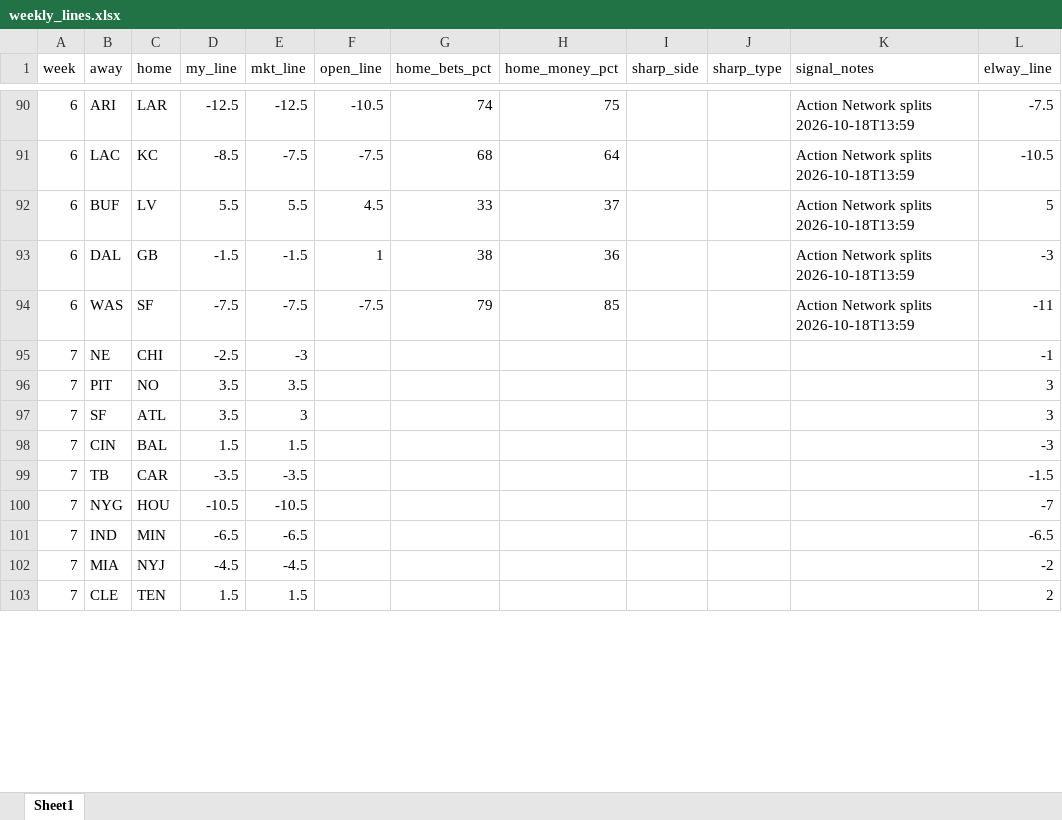
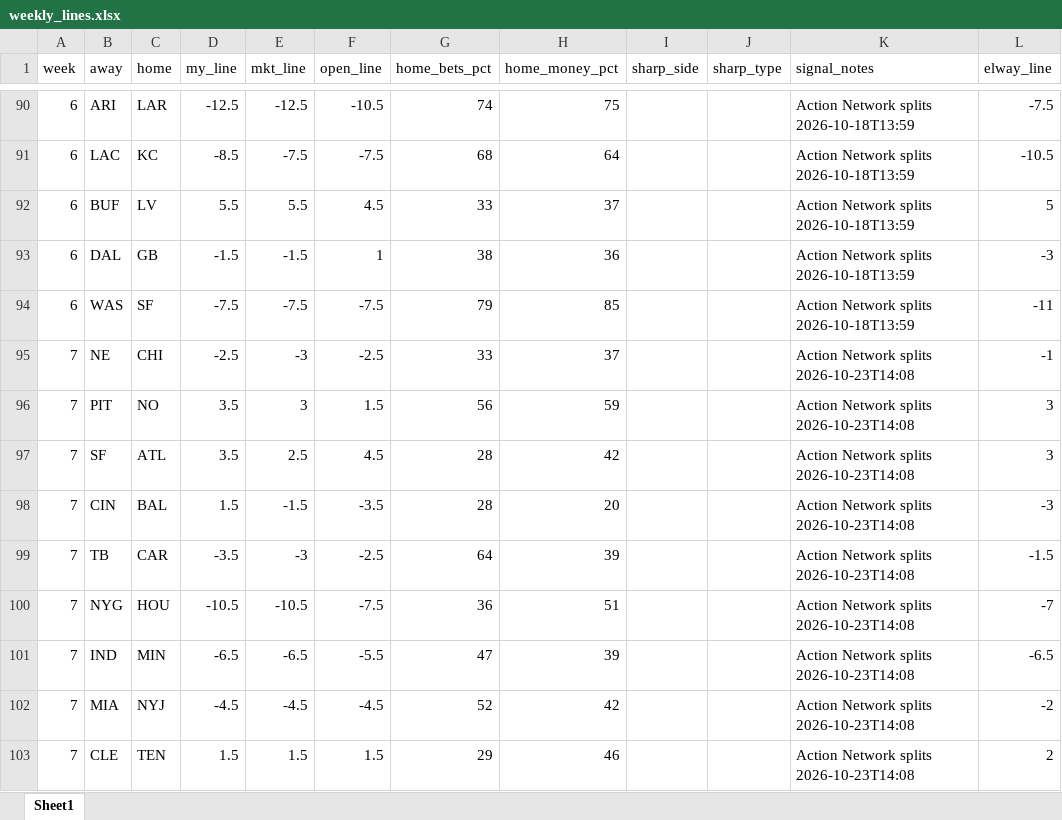
Before and after one commit to jutes16/fantasy_gpx, an Excel workbook: nfl_model/data/weekly_lines.xlsx, sheet Sheet1, drawn as a sheet; only a part is shown, gaps mark what is left out; values as stored, in another font and other column widths than the file's, no borders; the diff covers the shown part only; the diff names each change by its address in the sheet, - before the commit and + after, or states it on an @@ line.

```diff
--- a/nfl_model/data/weekly_lines.xlsx (sheet Sheet1)
+++ b/nfl_model/data/weekly_lines.xlsx (sheet Sheet1)
-F95 (open_line): (empty)
+F95 (open_line): -2.5
-G95 (home_bets_pct): (empty)
+G95 (home_bets_pct): 33
-H95 (home_money_pct): (empty)
+H95 (home_money_pct): 37
-K95:K103 (signal_notes): (empty)
+K95:K103 (signal_notes): Action Network splits 2026-10-23T14:08
-E96 (mkt_line): 3.5
+E96 (mkt_line): 3
-F96 (open_line): (empty)
+F96 (open_line): 1.5
-G96 (home_bets_pct): (empty)
+G96 (home_bets_pct): 56
-H96 (home_money_pct): (empty)
+H96 (home_money_pct): 59
-E97 (mkt_line): 3
+E97 (mkt_line): 2.5
-F97 (open_line): (empty)
+F97 (open_line): 4.5
-G97:G98 (home_bets_pct): (empty)
+G97:G98 (home_bets_pct): 28
-H97 (home_money_pct): (empty)
+H97 (home_money_pct): 42
-E98 (mkt_line): 1.5
+E98 (mkt_line): -1.5
-F98 (open_line): (empty)
+F98 (open_line): -3.5
-H98 (home_money_pct): (empty)
+H98 (home_money_pct): 20
-E99 (mkt_line): -3.5
+E99 (mkt_line): -3
-F99 (open_line): (empty)
+F99 (open_line): -2.5
-G99 (home_bets_pct): (empty)
+G99 (home_bets_pct): 64
-H99 (home_money_pct): (empty)
+H99 (home_money_pct): 39
-F100 (open_line): (empty)
+F100 (open_line): -7.5
-G100 (home_bets_pct): (empty)
+G100 (home_bets_pct): 36
-H100 (home_money_pct): (empty)
+H100 (home_money_pct): 51
-F101 (open_line): (empty)
+F101 (open_line): -5.5
-G101 (home_bets_pct): (empty)
+G101 (home_bets_pct): 47
-H101 (home_money_pct): (empty)
+H101 (home_money_pct): 39
-F102 (open_line): (empty)
+F102 (open_line): -4.5
-G102 (home_bets_pct): (empty)
+G102 (home_bets_pct): 52
-H102 (home_money_pct): (empty)
+H102 (home_money_pct): 42
-F103 (open_line): (empty)
+F103 (open_line): 1.5
-G103 (home_bets_pct): (empty)
+G103 (home_bets_pct): 29
-H103 (home_money_pct): (empty)
+H103 (home_money_pct): 46
```
Also changed, not shown: 22 edited cells elsewhere in this sheet, 1 other file.
